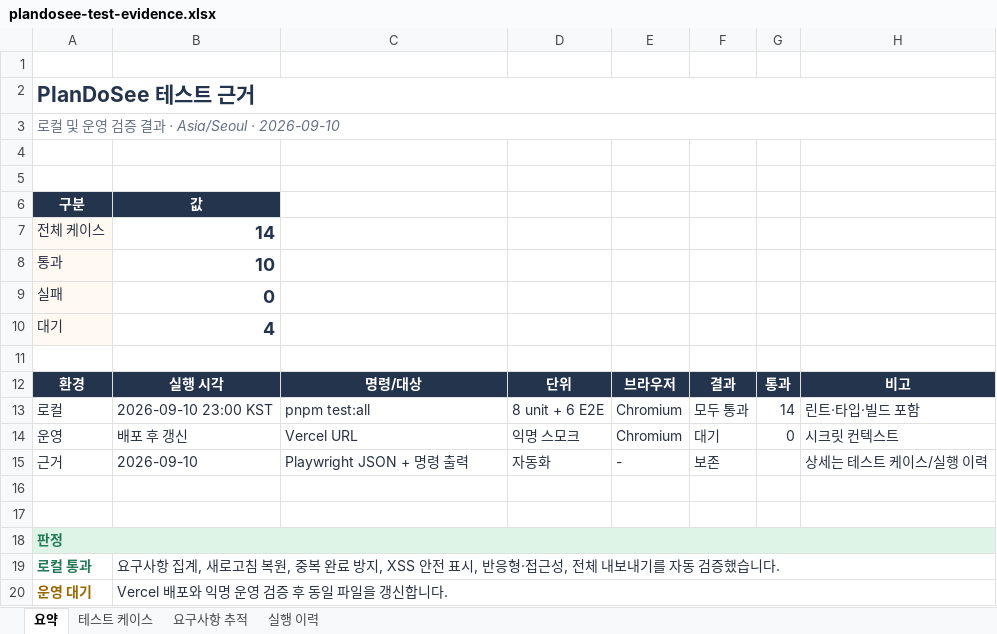
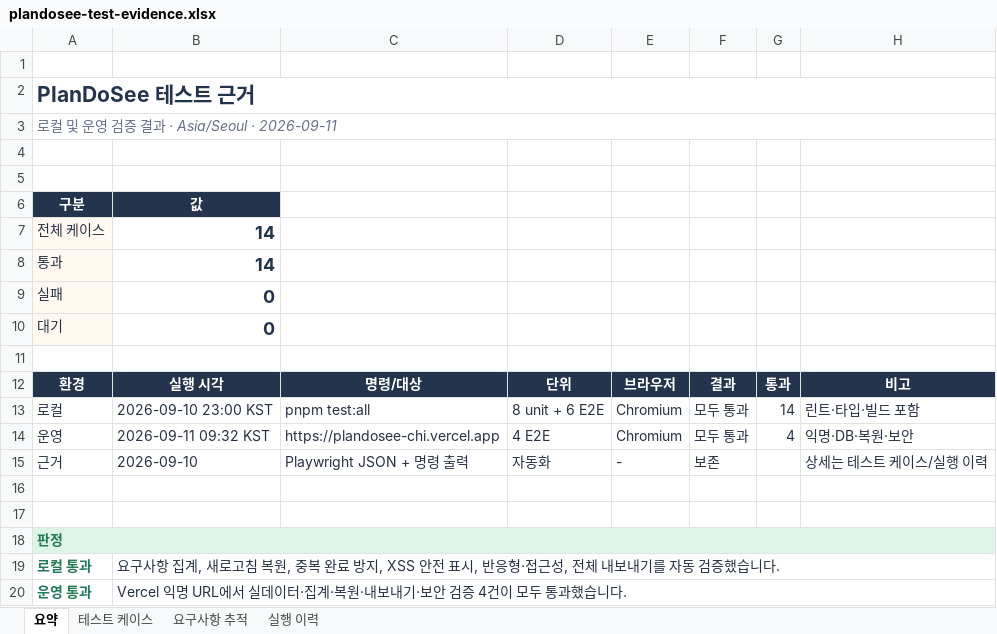
Before and after one commit to hyeseong-dev/plandosee, an Excel workbook: outputs/01a08aec-efc7-7340-b823-2e03084046dd/plandosee-test-evidence.xlsx, sheet 요약, drawn as a sheet; values as stored, in another font and other column widths than the file's, no borders; removed rows and columns are numbered as before the commit, all else as after; the diff names each change by its address in the sheet, - before the commit and + after, or states it on an @@ line.

```diff
--- a/outputs/01a08aec-efc7-7340-b823-2e03084046dd/plandosee-test-evidence.xlsx (sheet 요약)
+++ b/outputs/01a08aec-efc7-7340-b823-2e03084046dd/plandosee-test-evidence.xlsx (sheet 요약)
-A3 (구분): 로컬 및 운영 검증 결과 · Asia/Seoul · 2026-09-10
+A3 (구분): 로컬 및 운영 검증 결과 · Asia/Seoul · 2026-09-11
-B8 (값): 10
+B8 (값): 14
-B10 (값): 4
+B10 (값): 0
-B14 (값): 배포 후 갱신
+B14 (값): 2026-09-11 09:32 KST
-C14: Vercel URL
+C14: https://plandosee-chi.vercel.app
-D14: 익명 스모크
+D14: 4 E2E
-F14: 대기
+F14: 모두 통과
-G14: 0
+G14: 4
-H14: 시크릿 컨텍스트
+H14: 익명·DB·복원·보안
-row 20: 운영 대기 | Vercel 배포와 익명 운영 검증 후 동일 파일을 갱신합니다.
+row 20: 운영 통과 | Vercel 익명 URL에서 실데이터·집계·복원·내보내기·보안 검증 4건이 모두 통과했습니다.
```
Also changed, not shown: sheet 실행 이력, sheet 테스트 케이스, sheet 요구사항 추적, 4 other files.
